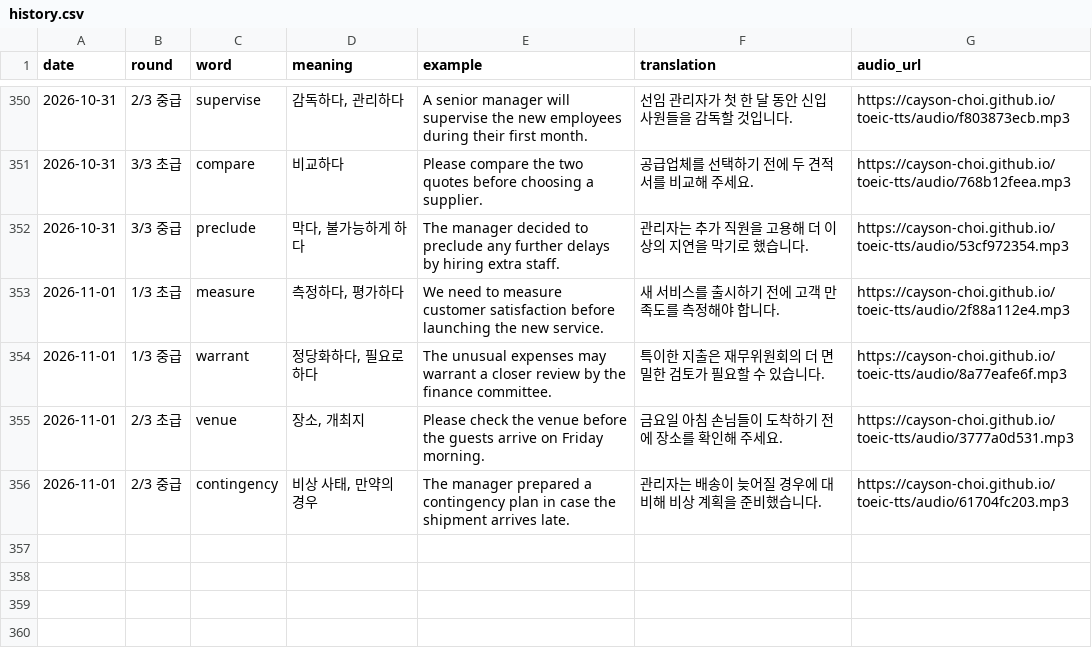
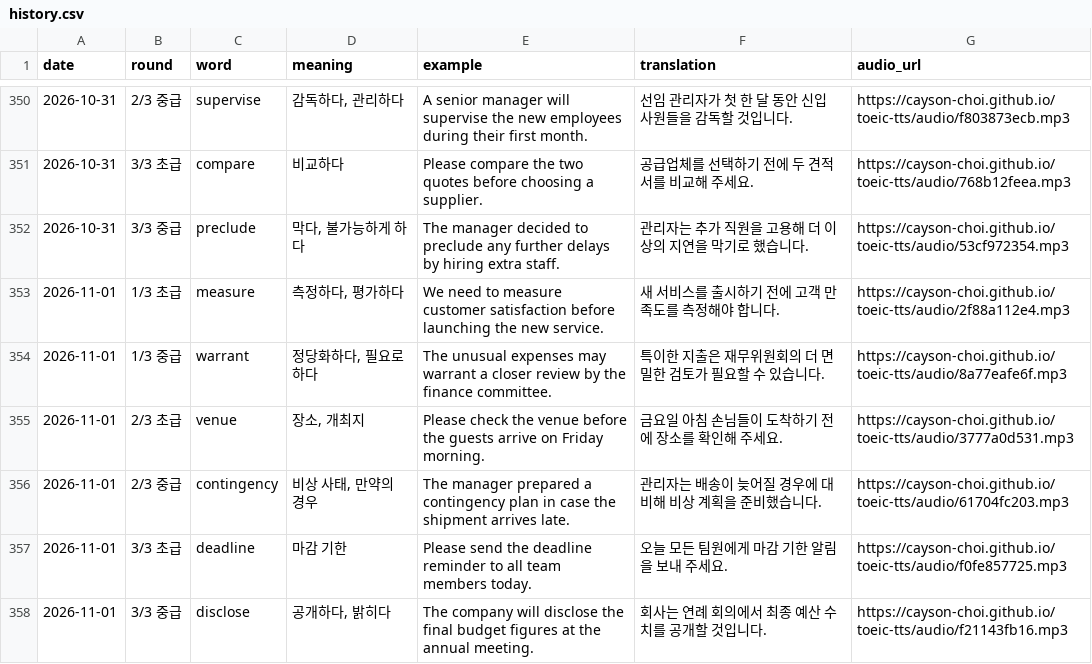
Before and after one commit to Cayson-Choi/toeic-tts, a CSV file: history.csv, drawn as a sheet; only a part is shown, gaps mark what is left out.

```diff
--- a/history.csv
+++ b/history.csv
@@ -356 +356,3 @@
 2026-11-01,2/3 중급,contingency,"비상 사태, 만약의 경우",The manager prepared a contingency plan in case the shipment arrives late.,관리자는 배송이 늦어질 경우에 대비해 비상 계획을 준비했습니다.,https://cayson-choi.github.io/toeic-tts/audio/61704fc203.mp3
+2026-11-01,3/3 초급,deadline,마감 기한,Please send the deadline reminder to all team members today.,오늘 모든 팀원에게 마감 기한 알림을 보내 주세요.,https://cayson-choi.github.io/toeic-tts/audio/f0fe857725.mp3
+2026-11-01,3/3 중급,disclose,"공개하다, 밝히다",The company will disclose the final budget figures at the annual meeting.,회사는 연례 회의에서 최종 예산 수치를 공개할 것입니다.,https://cayson-choi.github.io/toeic-tts/audio/f21143fb16.mp3
```
